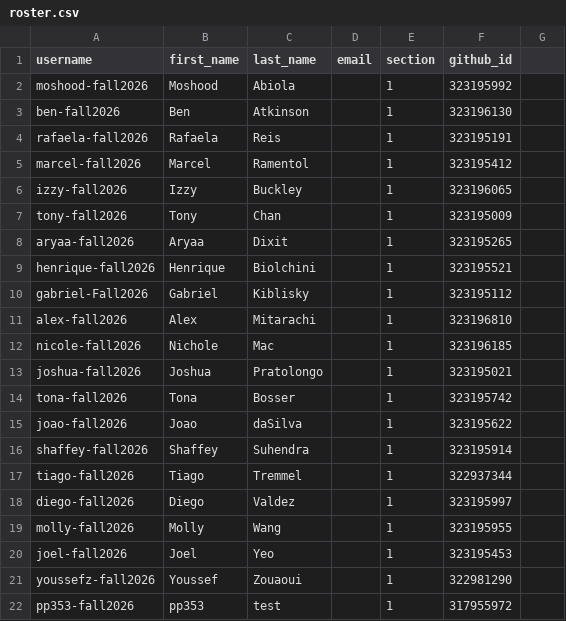
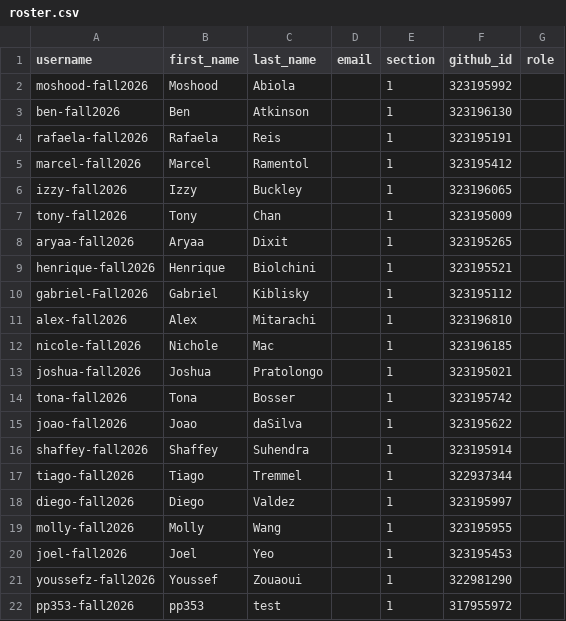
Before and after one commit to Babson-Python-Fall2026/classroom50, a CSV file: oim3600/roster.csv, drawn as a sheet; the diff names each change by its address in the sheet, - before the commit and + after, or states it on an @@ line.

Commit message:
[Classroom 50] roster: import 21 row(s) into oim3600 (gh teacher roster import)

```diff
--- a/oim3600/roster.csv
+++ b/oim3600/roster.csv
-G1: (empty)
+G1: role
```
